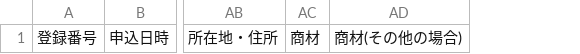
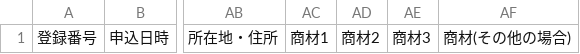
Before and after one commit to shoheitanaka/padiy-app, a CSV file: storage/box_data/woocommerce_merchant_list_original.csv, drawn as a sheet; only a part is shown, gaps mark what is left out; removed rows and columns are numbered as before the commit, all else as after; the diff names each change by its address in the sheet, - before the commit and + after, or states it on an @@ line.

Commit message:
Update Fixed csv file

```diff
--- a/storage/box_data/woocommerce_merchant_list_original.csv
+++ b/storage/box_data/woocommerce_merchant_list_original.csv
-column AC, row 1: 商材
+column AC, row 1: 商材1
+column AD, row 1: 商材2
+column AE, row 1: 商材3
```
